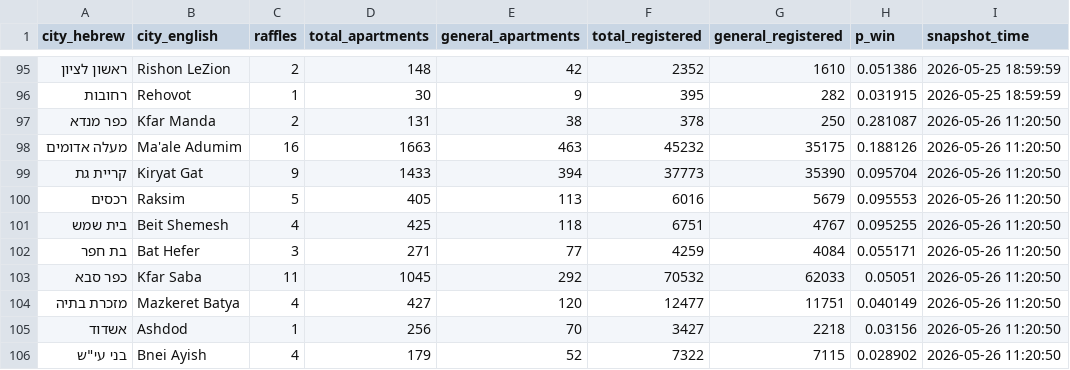
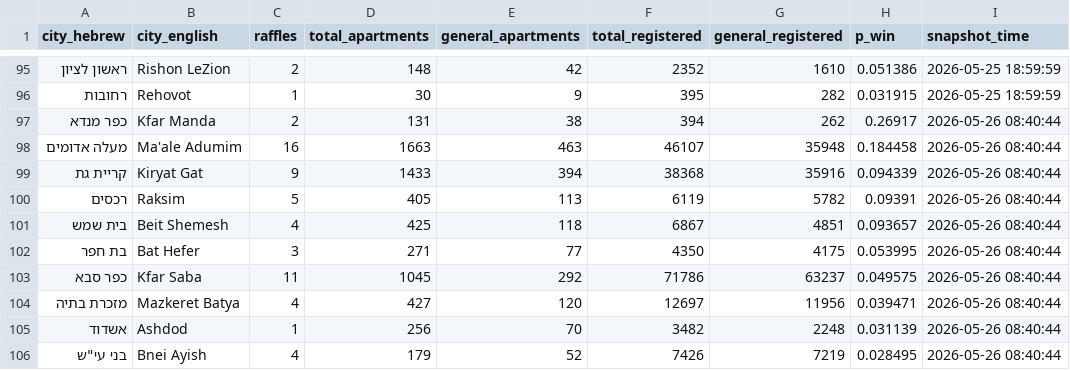
Before and after one commit to ronelias/dira-lottery, a CSV file: data/history.csv, drawn as a sheet; only a part is shown, gaps mark what is left out; the diff covers the shown part only.

```diff
--- a/data/history.csv
+++ b/data/history.csv
@@ -96,11 +96,11 @@
 רחובות,Rehovot,1,30,9,395,282,0.031915,2026-05-25 18:59:59
-כפר מנדא,Kfar Manda,2,131,38,378,250,0.281087,2026-05-26 11:20:50
-מעלה אדומים,Ma'ale Adumim,16,1663,463,45232,35175,0.188126,2026-05-26 11:20:50
-קריית גת,Kiryat Gat,9,1433,394,37773,35390,0.095704,2026-05-26 11:20:50
-רכסים,Raksim,5,405,113,6016,5679,0.095553,2026-05-26 11:20:50
-בית שמש,Beit Shemesh,4,425,118,6751,4767,0.095255,2026-05-26 11:20:50
-בת חפר,Bat Hefer,3,271,77,4259,4084,0.055171,2026-05-26 11:20:50
-כפר סבא,Kfar Saba,11,1045,292,70532,62033,0.05051,2026-05-26 11:20:50
-מזכרת בתיה,Mazkeret Batya,4,427,120,12477,11751,0.040149,2026-05-26 11:20:50
-אשדוד,Ashdod,1,256,70,3427,2218,0.03156,2026-05-26 11:20:50
-"בני עי""ש",Bnei Ayish,4,179,52,7322,7115,0.028902,2026-05-26 11:20:50
+כפר מנדא,Kfar Manda,2,131,38,394,262,0.26917,2026-05-26 08:40:44
+מעלה אדומים,Ma'ale Adumim,16,1663,463,46107,35948,0.184458,2026-05-26 08:40:44
+קריית גת,Kiryat Gat,9,1433,394,38368,35916,0.094339,2026-05-26 08:40:44
+רכסים,Raksim,5,405,113,6119,5782,0.09391,2026-05-26 08:40:44
+בית שמש,Beit Shemesh,4,425,118,6867,4851,0.093657,2026-05-26 08:40:44
+בת חפר,Bat Hefer,3,271,77,4350,4175,0.053995,2026-05-26 08:40:44
+כפר סבא,Kfar Saba,11,1045,292,71786,63237,0.049575,2026-05-26 08:40:44
+מזכרת בתיה,Mazkeret Batya,4,427,120,12697,11956,0.039471,2026-05-26 08:40:44
+אשדוד,Ashdod,1,256,70,3482,2248,0.031139,2026-05-26 08:40:44
+"בני עי""ש",Bnei Ayish,4,179,52,7426,7219,0.028495,2026-05-26 08:40:44
```
Also changed, not shown: 36 edited cells elsewhere in this file.
